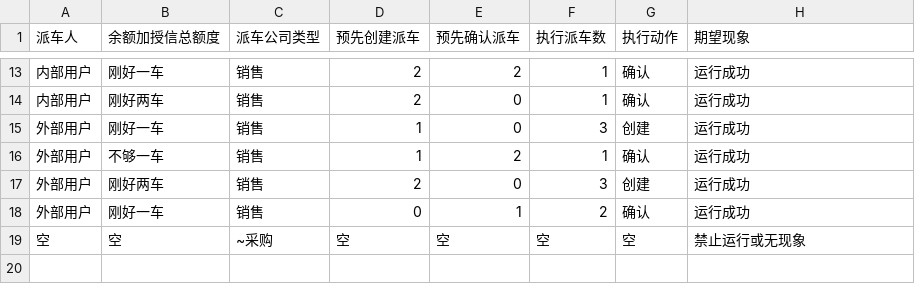
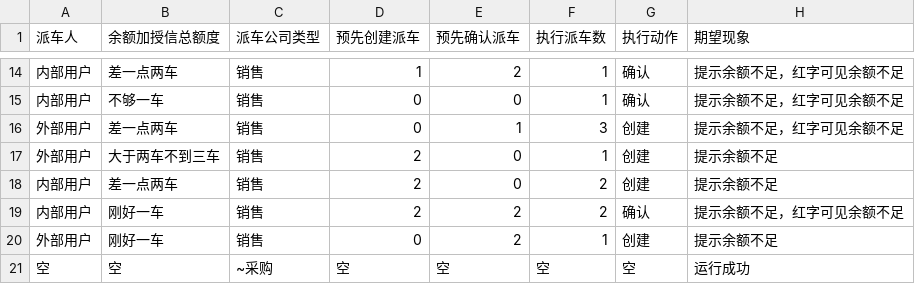
Before and after one commit to marklion/zhuochuangzhihui, a CSV file: zh_test_cases/单流程测试/余额卡控.csv, drawn as a sheet; only a part is shown, gaps mark what is left out; the diff covers the shown part only.

```diff
--- a/zh_test_cases/单流程测试/余额卡控.csv
+++ b/zh_test_cases/单流程测试/余额卡控.csv
@@ -13,7 +14,8 @@
-内部用户,刚好一车,销售,2,2,1,确认,运行成功
-内部用户,刚好两车,销售,2,0,1,确认,运行成功
-外部用户,刚好一车,销售,1,0,3,创建,运行成功
-外部用户,不够一车,销售,1,2,1,确认,运行成功
-外部用户,刚好两车,销售,2,0,3,创建,运行成功
-外部用户,刚好一车,销售,0,1,2,确认,运行成功
-空,空,~采购,空,空,空,空,禁止运行或无现象
+内部用户,差一点两车,销售,1,2,1,确认,提示余额不足，红字可见余额不足
+内部用户,不够一车,销售,0,0,1,确认,提示余额不足，红字可见余额不足
+外部用户,差一点两车,销售,0,1,3,创建,提示余额不足，红字可见余额不足
+外部用户,大于两车不到三车,销售,2,0,1,创建,提示余额不足
+内部用户,差一点两车,销售,2,0,2,创建,提示余额不足
+内部用户,刚好一车,销售,2,2,2,确认,提示余额不足，红字可见余额不足
+外部用户,刚好一车,销售,0,2,1,创建,提示余额不足
+空,空,~采购,空,空,空,空,运行成功
```
Also changed, not shown: 5 added rows, 4 removed rows and 24 edited cells elsewhere in this file, 1 other file.
